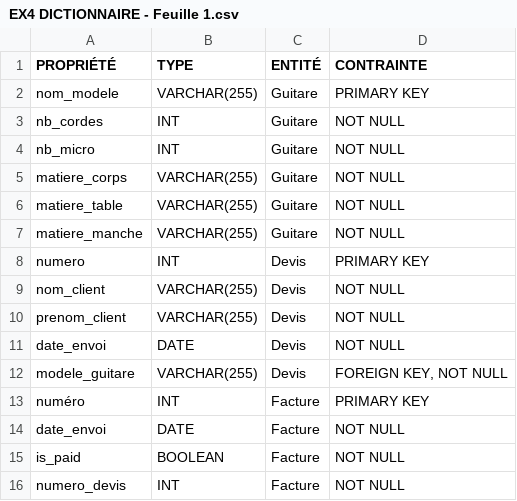
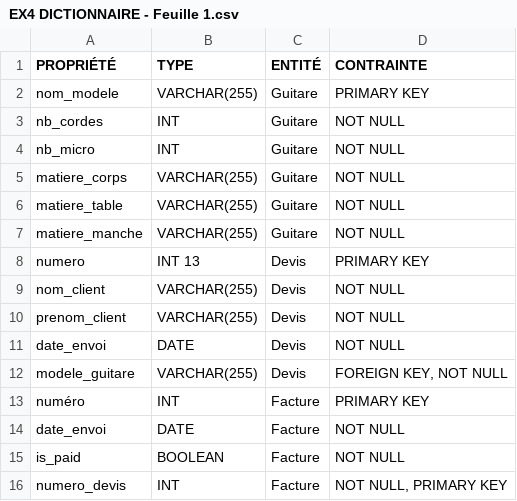
Before and after one commit to deozza/database-intro-exercices, a CSV file: Exercice-4/EX4 DICTIONNAIRE - Feuille 1.csv, drawn as a sheet.

Commit message:
[ADD] ex5 dictio + modif ex4

```diff
--- a/Exercice-4/EX4 DICTIONNAIRE - Feuille 1.csv
+++ b/Exercice-4/EX4 DICTIONNAIRE - Feuille 1.csv
@@ -7,3 +7,3 @@ matiere_table,VARCHAR(255),Guitare,NOT NULL
 matiere_manche,VARCHAR(255),Guitare,NOT NULL
-numero,INT,Devis,PRIMARY KEY
+numero,INT 13,Devis,PRIMARY KEY
 nom_client,VARCHAR(255),Devis,NOT NULL
@@ -15,2 +15,2 @@ date_envoi,DATE,Facture,NOT NULL
 is_paid,BOOLEAN,Facture,NOT NULL
-numero_devis,INT,Facture,NOT NULL
+numero_devis,INT,Facture,"NOT NULL, PRIMARY KEY"
```
Also changed, not shown: 1 other file.
